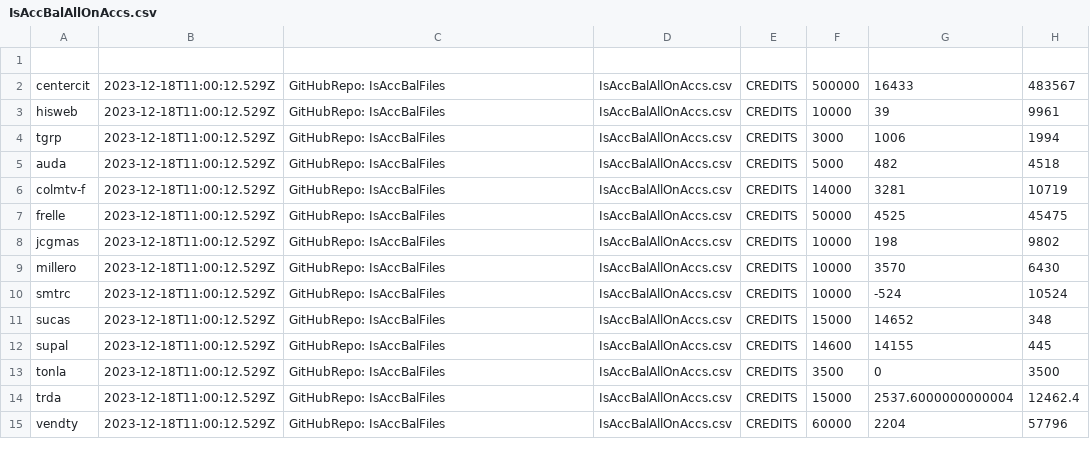
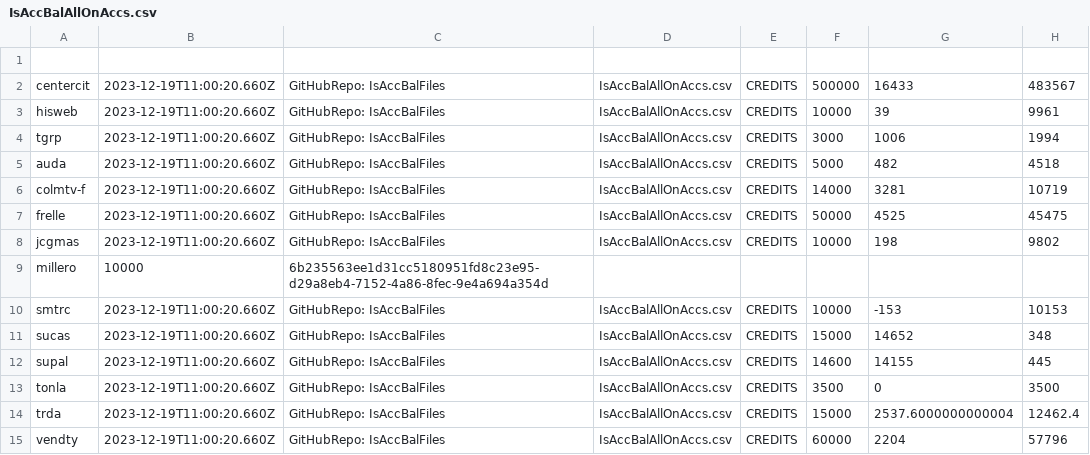
Before and after one commit to AdolfoBejarano/IsAccBalFiles, a CSV file: IsAccBalAllOnAccs.csv, drawn as a sheet.

Commit message:
IsAccBalAllOnAccs.csv

```diff
--- a/IsAccBalAllOnAccs.csv
+++ b/IsAccBalAllOnAccs.csv
@@ -1,15 +1,15 @@
 
-centercit,2023-12-18T11:00:12.529Z,GitHubRepo: IsAccBalFiles,IsAccBalAllOnAccs.csv,CREDITS,500000,16433,483567,
-hisweb,2023-12-18T11:00:12.529Z,GitHubRepo: IsAccBalFiles,IsAccBalAllOnAccs.csv,CREDITS,10000,39,9961,
-tgrp,2023-12-18T11:00:12.529Z,GitHubRepo: IsAccBalFiles,IsAccBalAllOnAccs.csv,CREDITS,3000,1006,1994,
-auda,2023-12-18T11:00:12.529Z,GitHubRepo: IsAccBalFiles,IsAccBalAllOnAccs.csv,CREDITS,5000,482,4518,
-colmtv-f,2023-12-18T11:00:12.529Z,GitHubRepo: IsAccBalFiles,IsAccBalAllOnAccs.csv,CREDITS,14000,3281,10719,
-frelle,2023-12-18T11:00:12.529Z,GitHubRepo: IsAccBalFiles,IsAccBalAllOnAccs.csv,CREDITS,50000,4525,45475,
-jcgmas,2023-12-18T11:00:12.529Z,GitHubRepo: IsAccBalFiles,IsAccBalAllOnAccs.csv,CREDITS,10000,198,9802,
-millero,2023-12-18T11:00:12.529Z,GitHubRepo: IsAccBalFiles,IsAccBalAllOnAccs.csv,CREDITS,10000,3570,6430,
-smtrc,2023-12-18T11:00:12.529Z,GitHubRepo: IsAccBalFiles,IsAccBalAllOnAccs.csv,CREDITS,10000,-524,10524,
-sucas,2023-12-18T11:00:12.529Z,GitHubRepo: IsAccBalFiles,IsAccBalAllOnAccs.csv,CREDITS,15000,14652,348,
-supal,2023-12-18T11:00:12.529Z,GitHubRepo: IsAccBalFiles,IsAccBalAllOnAccs.csv,CREDITS,14600,14155,445,
-tonla,2023-12-18T11:00:12.529Z,GitHubRepo: IsAccBalFiles,IsAccBalAllOnAccs.csv,CREDITS,3500,0,3500,
-trda,2023-12-18T11:00:12.529Z,GitHubRepo: IsAccBalFiles,IsAccBalAllOnAccs.csv,CREDITS,15000,2537.6000000000004,12462.4,
-vendty,2023-12-18T11:00:12.529Z,GitHubRepo: IsAccBalFiles,IsAccBalAllOnAccs.csv,CREDITS,60000,2204,57796
+centercit,2023-12-19T11:00:20.660Z,GitHubRepo: IsAccBalFiles,IsAccBalAllOnAccs.csv,CREDITS,500000,16433,483567,
+hisweb,2023-12-19T11:00:20.660Z,GitHubRepo: IsAccBalFiles,IsAccBalAllOnAccs.csv,CREDITS,10000,39,9961,
+tgrp,2023-12-19T11:00:20.660Z,GitHubRepo: IsAccBalFiles,IsAccBalAllOnAccs.csv,CREDITS,3000,1006,1994,
+auda,2023-12-19T11:00:20.660Z,GitHubRepo: IsAccBalFiles,IsAccBalAllOnAccs.csv,CREDITS,5000,482,4518,
+colmtv-f,2023-12-19T11:00:20.660Z,GitHubRepo: IsAccBalFiles,IsAccBalAllOnAccs.csv,CREDITS,14000,3281,10719,
+frelle,2023-12-19T11:00:20.660Z,GitHubRepo: IsAccBalFiles,IsAccBalAllOnAccs.csv,CREDITS,50000,4525,45475,
+jcgmas,2023-12-19T11:00:20.660Z,GitHubRepo: IsAccBalFiles,IsAccBalAllOnAccs.csv,CREDITS,10000,198,9802,
+millero,10000,6b235563ee1d31cc5180951fd8c23e95-d29a8eb4-7152-4a86-8fec-9e4a694a354d,
+smtrc,2023-12-19T11:00:20.660Z,GitHubRepo: IsAccBalFiles,IsAccBalAllOnAccs.csv,CREDITS,10000,-153,10153,
+sucas,2023-12-19T11:00:20.660Z,GitHubRepo: IsAccBalFiles,IsAccBalAllOnAccs.csv,CREDITS,15000,14652,348,
+supal,2023-12-19T11:00:20.660Z,GitHubRepo: IsAccBalFiles,IsAccBalAllOnAccs.csv,CREDITS,14600,14155,445,
+tonla,2023-12-19T11:00:20.660Z,GitHubRepo: IsAccBalFiles,IsAccBalAllOnAccs.csv,CREDITS,3500,0,3500,
+trda,2023-12-19T11:00:20.660Z,GitHubRepo: IsAccBalFiles,IsAccBalAllOnAccs.csv,CREDITS,15000,2537.6000000000004,12462.4,
+vendty,2023-12-19T11:00:20.660Z,GitHubRepo: IsAccBalFiles,IsAccBalAllOnAccs.csv,CREDITS,60000,2204,57796
```
